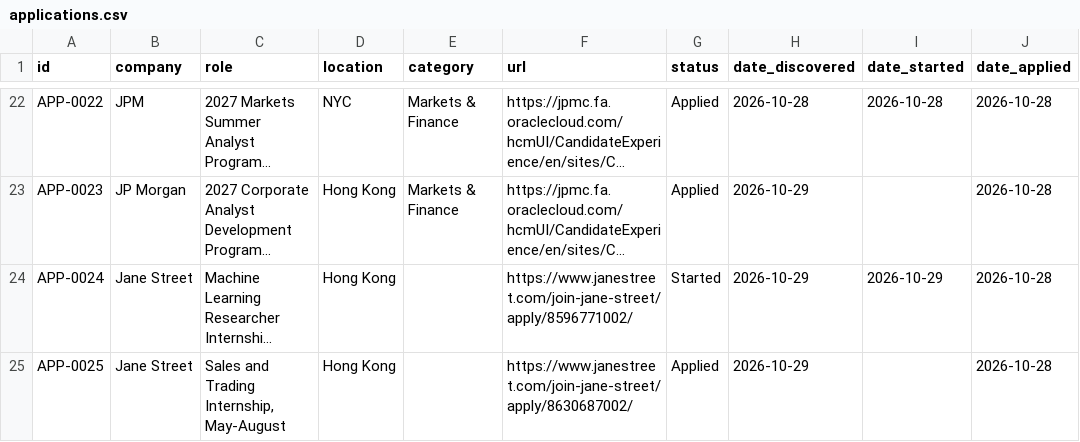
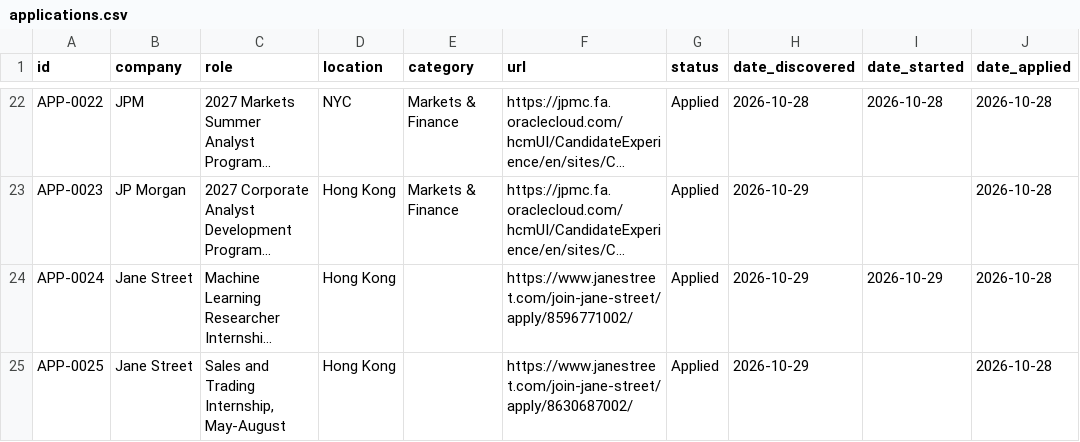
Before and after one commit to aliciamiacheng/job-application-tracker, a CSV file: applications.csv, drawn as a sheet; only a part is shown, gaps mark what is left out; long unchanged cells end in …; the diff names each change by its address in the sheet, - before the commit and + after, or states it on an @@ line.

Commit message:
Update APP-0024 status to Applied

```diff
--- a/applications.csv
+++ b/applications.csv
-G24 (status): Started
+G24 (status): Applied
```
